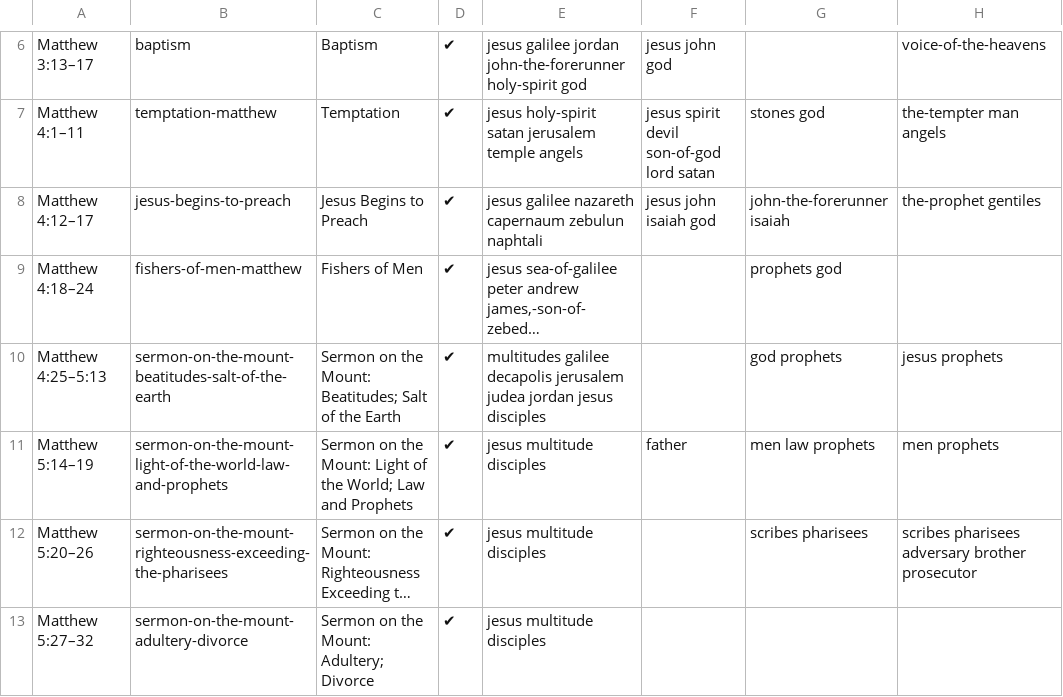
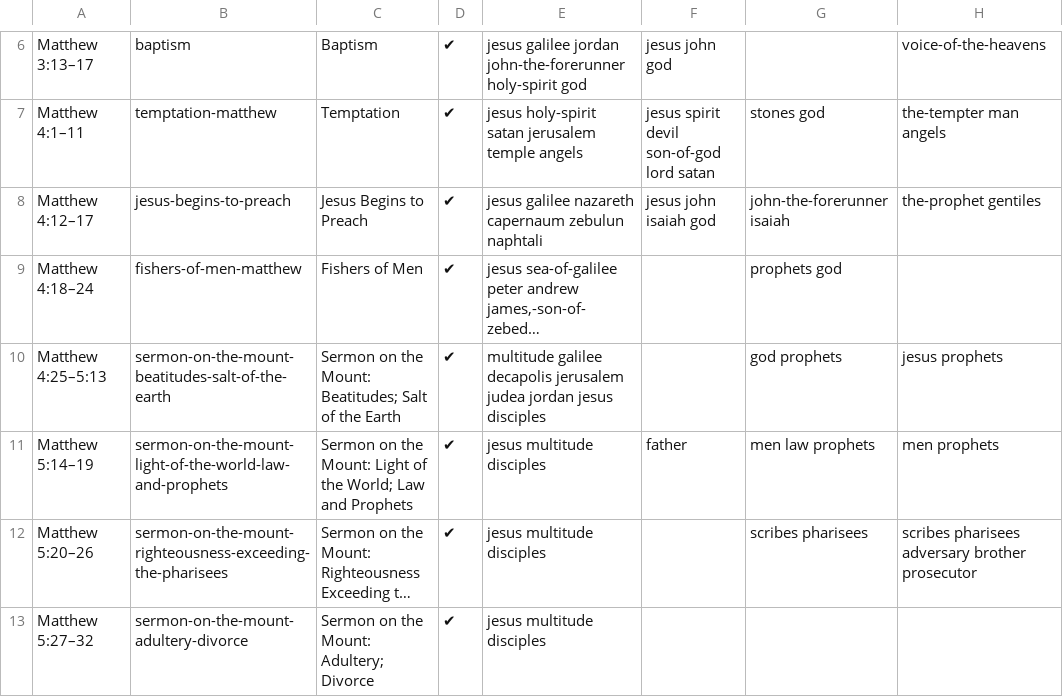
Before and after one commit to gospeldesk/www.gospeldesk.org, a CSV file: src/characters.csv, drawn as a sheet; only a part is shown, gaps mark what is left out; long unchanged cells end in …; the diff names each change by its address in the sheet, - before the commit and + after, or states it on an @@ line.

```diff
--- a/src/characters.csv
+++ b/src/characters.csv
-E10: multitudes galilee decapolis…
+E10: multitude galilee decapolis…
```
Also changed, not shown: 2 other files.
